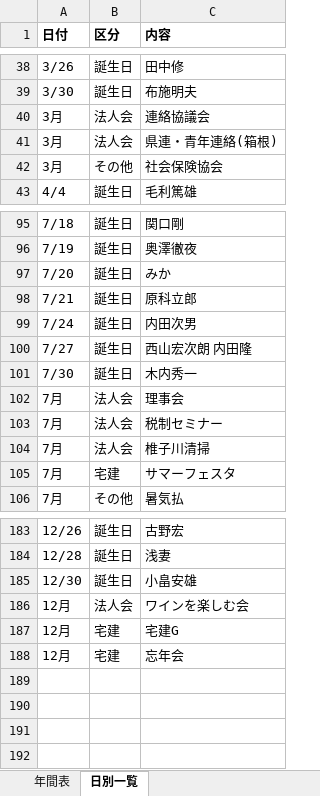
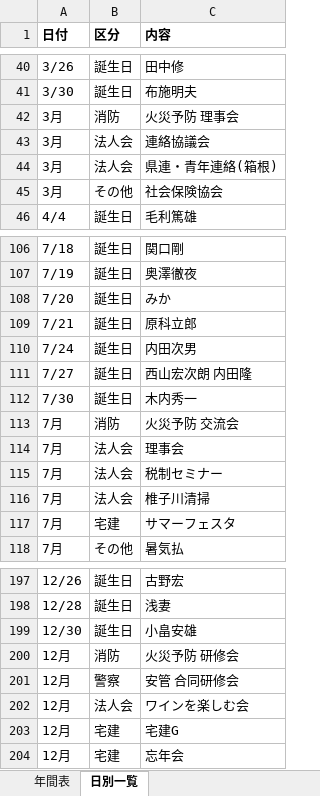
Before and after one commit to mataji66/shin, an Excel workbook: 年間表.xlsx, sheet 日別一覧, drawn as a sheet; only a part is shown, gaps mark what is left out; values as stored, in another font and other column widths than the file's, no borders; the diff covers the shown part only; the diff names each change by its address in the sheet, - before the commit and + after, or states it on an @@ line.

```diff
--- a/年間表.xlsx (sheet 日別一覧)
+++ b/年間表.xlsx (sheet 日別一覧)
+row 42: 3月 | 消防 | 火災予防 理事会
+row 113: 7月 | 消防 | 火災予防 交流会
+row 200: 12月 | 消防 | 火災予防 研修会
+row 201: 12月 | 警察 | 安管 合同研修会
```
Also changed, not shown: 12 added rows elsewhere in this sheet, sheet 年間表.
